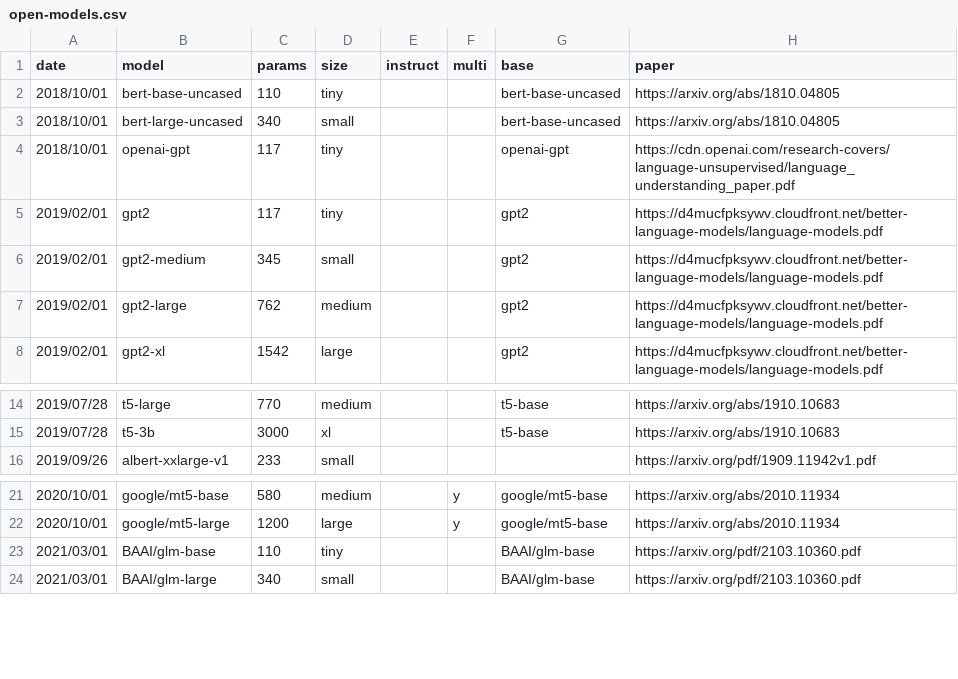
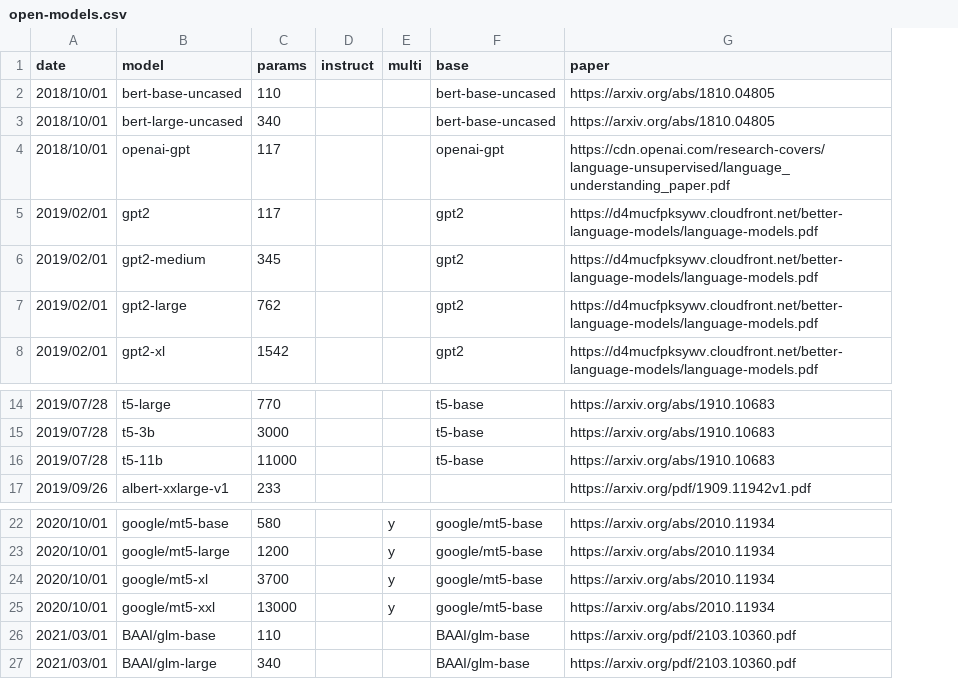
Before and after one commit to jncraton/lm-eval, a CSV file: open-models.csv, drawn as a sheet; only a part is shown, gaps mark what is left out; removed rows and columns are numbered as before the commit, all else as after; the diff covers the shown part only; the diff names each change by its address in the sheet, - before the commit and + after, or states it on an @@ line.

Commit message:
Include larger models

```diff
--- a/open-models.csv
+++ b/open-models.csv
-column D (size), rows 2-8: tiny | small | tiny | tiny | small | medium | large; rows 14-16: medium | xl | small; rows 21-24: medium | large | tiny | small
+row 16: 2019/07/28 | t5-11b | 11000 |  |  | t5-base | https://arxiv.org/abs/1910.10683
+row 24: 2020/10/01 | google/mt5-xl | 3700 |  | y | google/mt5-base | https://arxiv.org/abs/2010.11934
+row 25: 2020/10/01 | google/mt5-xxl | 13000 |  | y | google/mt5-base | https://arxiv.org/abs/2010.11934
```
Also changed, not shown: 26 added rows elsewhere in this file.
